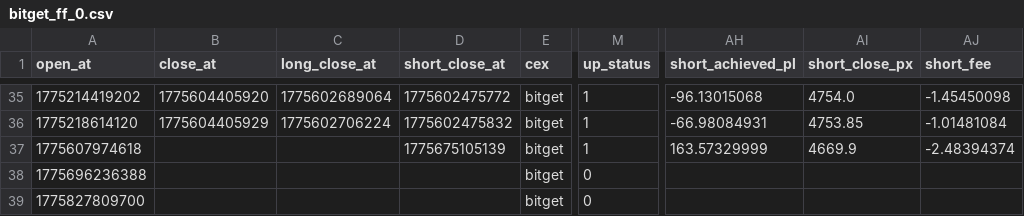
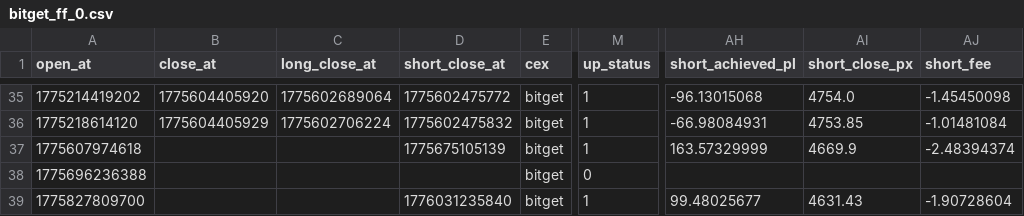
Before and after one commit to meme2046/data, a CSV file: bitget_ff_0.csv, drawn as a sheet; only a part is shown, gaps mark what is left out; the diff names each change by its address in the sheet, - before the commit and + after, or states it on an @@ line.

Commit message:
auto-sync

```diff
--- a/bitget_ff_0.csv
+++ b/bitget_ff_0.csv
-D39 (short_close_at): (empty)
+D39 (short_close_at): 1776031235840
-M39 (up_status): 0
+M39 (up_status): 1
-AH39 (short_achieved_pl): (empty)
+AH39 (short_achieved_pl): 99.48025677
-AI39 (short_close_px): (empty)
+AI39 (short_close_px): 4631.43
-AJ39 (short_fee): (empty)
+AJ39 (short_fee): -1.90728604
```
